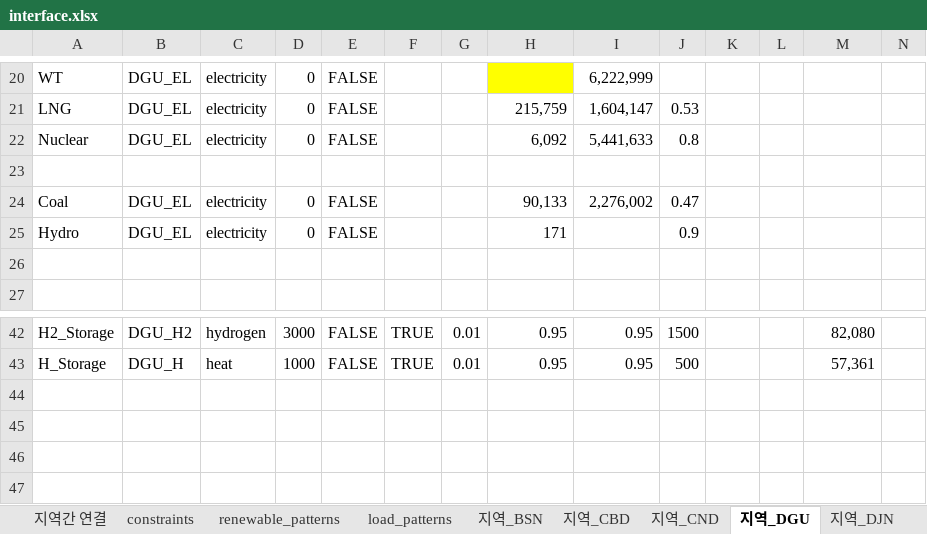
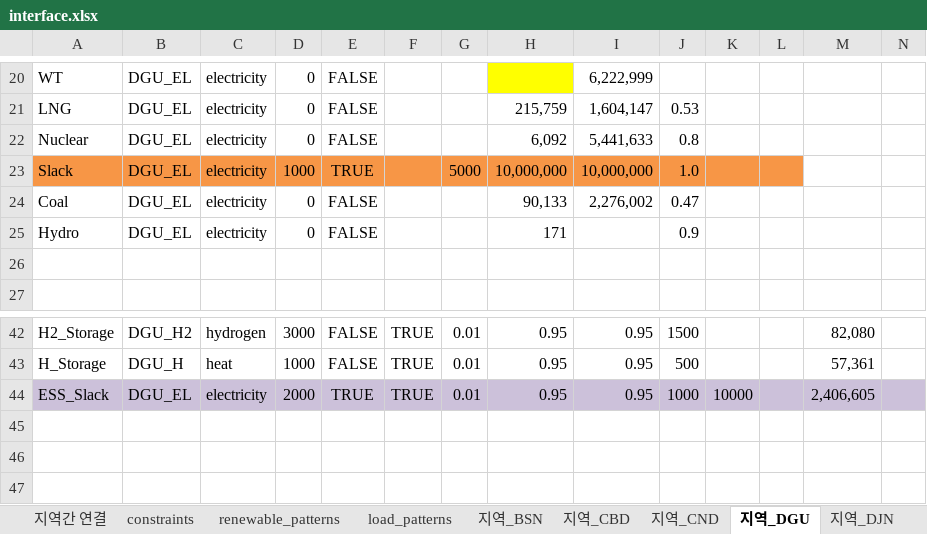
Before and after one commit to HYODONGMOON/PyPSA_GESI_Test, an Excel workbook: interface.xlsx, sheet 지역_DGU, drawn as a sheet; only a part is shown, gaps mark what is left out; values as stored, in another font and other column widths than the file's, no borders; rows hold the shown columns only; the diff covers the shown part only; the diff names each change by its address in the sheet, - before the commit and + after, or states it on an @@ line.

```diff
--- a/interface.xlsx (sheet 지역_DGU)
+++ b/interface.xlsx (sheet 지역_DGU)
-row 23: (empty)
+row 23: Slack | DGU_EL | electricity | 1000 | TRUE |  | 5000 | 10,000,000 | 10,000,000 | 1.0
-A23:L23 fill: none
+A23:L23 fill: #F79646
-row 44: (empty)
+row 44: ESS_Slack | DGU_EL | electricity | 2000 | TRUE | TRUE | 0.01 | 0.95 | 0.95 | 1000 | 10000 |  | 2,406,605
-A44:N44 fill: none
+A44:N44 fill: #CCC1DA
```
Also changed, not shown: cell formats elsewhere in this sheet, sheet 지역_BSN, sheet 지역_DJN, sheet 지역_GGD, sheet 지역_SEL, sheet 지역_GWJ, sheet 지역_ICN, 5 more sheets, other sheet tabs, integrated_input_data.xlsx, interface_1.xlsx, 4 other files.
